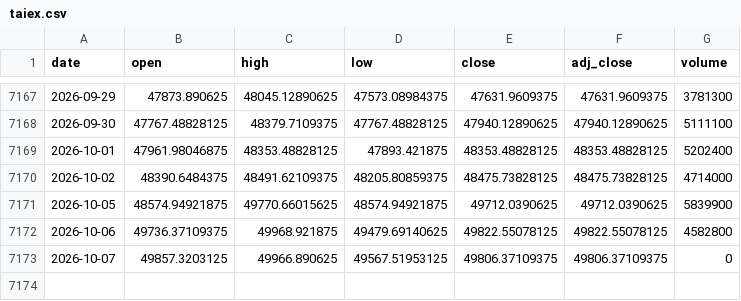
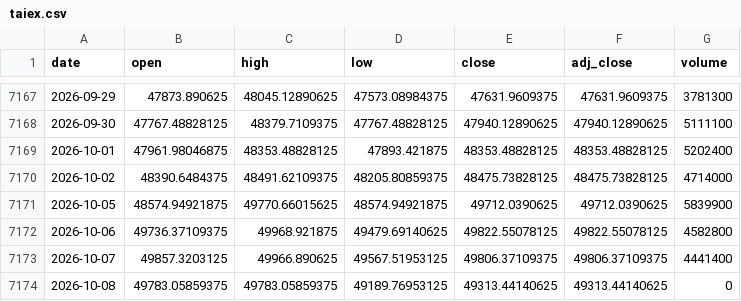
Before and after one commit to moneyorz/taiex-00631l-signal, a CSV file: data/taiex.csv, drawn as a sheet; only a part is shown, gaps mark what is left out.

```diff
--- a/data/taiex.csv
+++ b/data/taiex.csv
@@ -7172,2 +7172,3 @@ date,open,high,low,close,adj_close,volume
 2026-10-06,49736.37109375,49968.921875,49479.69140625,49822.55078125,49822.55078125,4582800
-2026-10-07,49857.3203125,49966.890625,49567.51953125,49806.37109375,49806.37109375,0
+2026-10-07,49857.3203125,49966.890625,49567.51953125,49806.37109375,49806.37109375,4441400
+2026-10-08,49783.05859375,49783.05859375,49189.76953125,49313.44140625,49313.44140625,0
```
Also changed, not shown: 1 other file.
